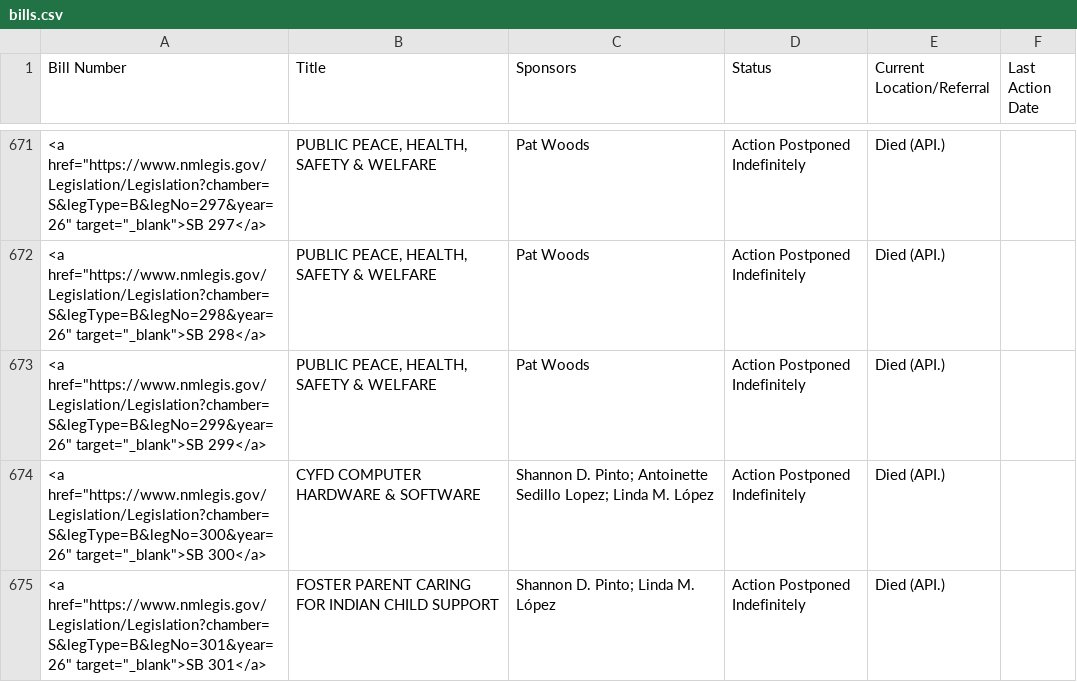
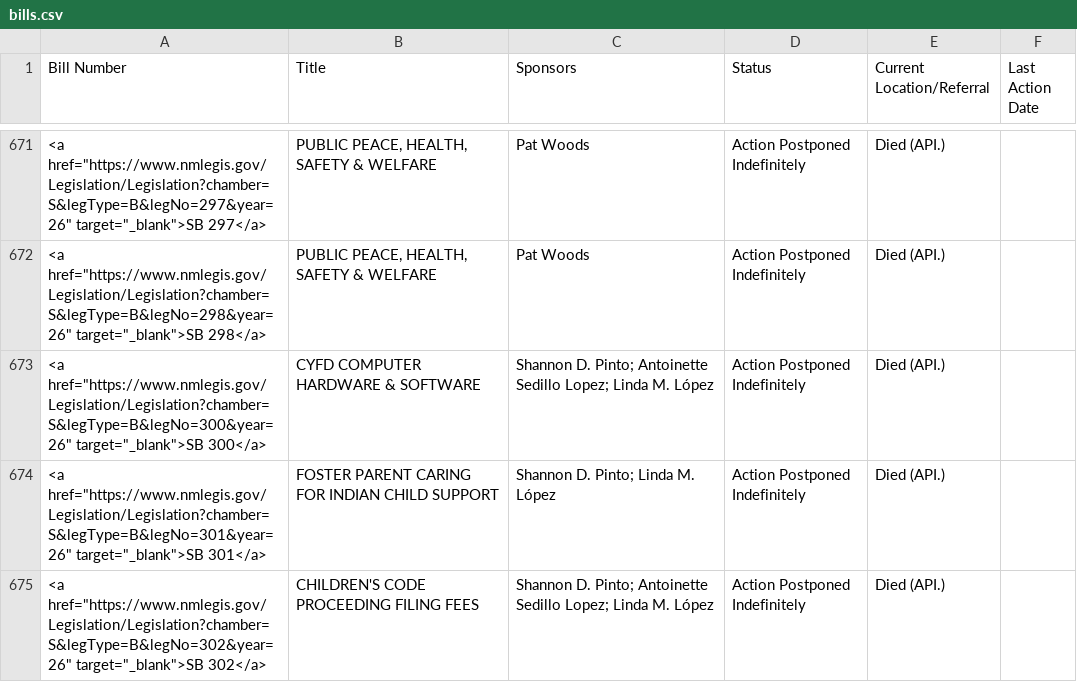
Before and after one commit to PatrickLohmann/2026Legislaturebilltracker2, a CSV file: bills.csv, drawn as a sheet; only a part is shown, gaps mark what is left out; the shorter side is filled out with more unchanged rows; the diff names each change by its address in the sheet, - before the commit and + after, or states it on an @@ line.

```diff
--- a/bills.csv
+++ b/bills.csv
-row 673: <a href="https://www.nmlegis.gov/Legislation/Legislation?chamber=S&legType=B&legNo=299&year=26" target="_blank">SB 299</a> | PUBLIC PEACE, HEALTH, SAFETY & WELFARE | Pat Woods | Action Postponed Indefinitely | Died (API.)
```
